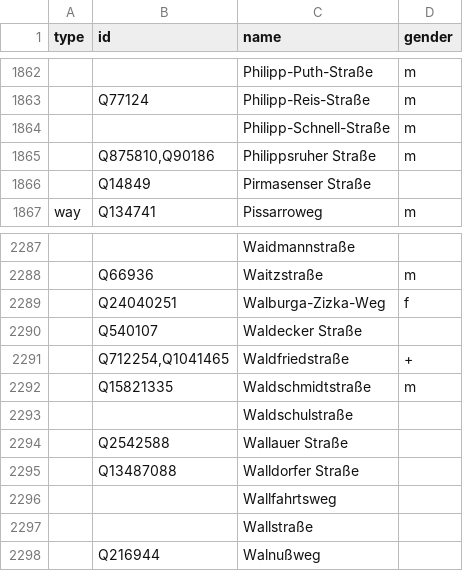
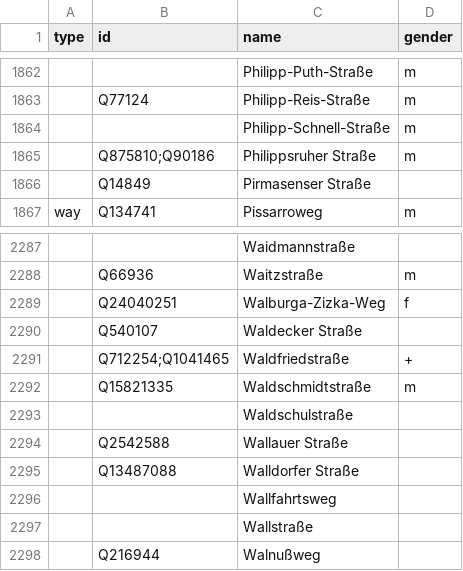
Before and after one commit to EqualStreetNames/equalstreetnames-frankfurt-am-main, a CSV file: data/data.csv, drawn as a sheet; only a part is shown, gaps mark what is left out; the diff covers the shown part only; the diff names each change by its address in the sheet, - before the commit and + after, or states it on an @@ line.

```diff
--- a/data/data.csv
+++ b/data/data.csv
-B1865 (id): Q875810,Q90186
+B1865 (id): Q875810;Q90186
-B2291 (id): Q712254,Q1041465
+B2291 (id): Q712254;Q1041465
```
Also changed, not shown: 6 edited cells elsewhere in this file.
